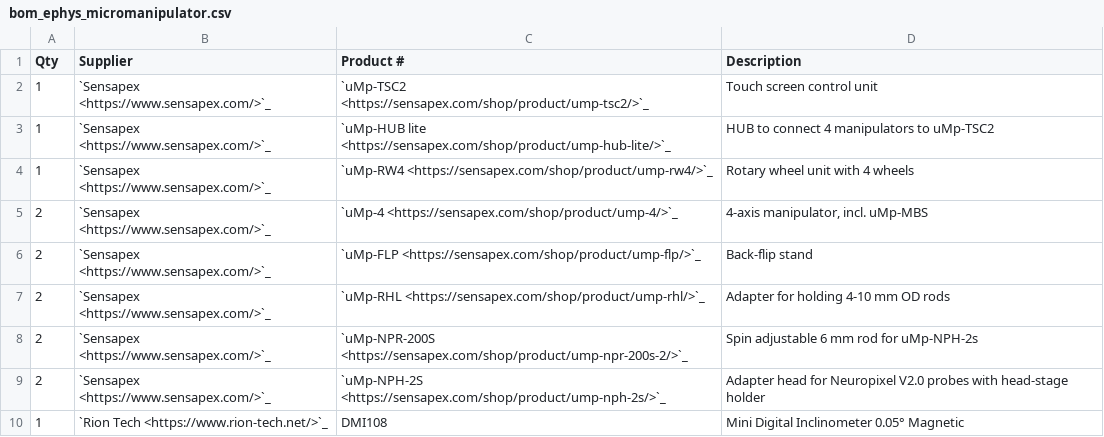
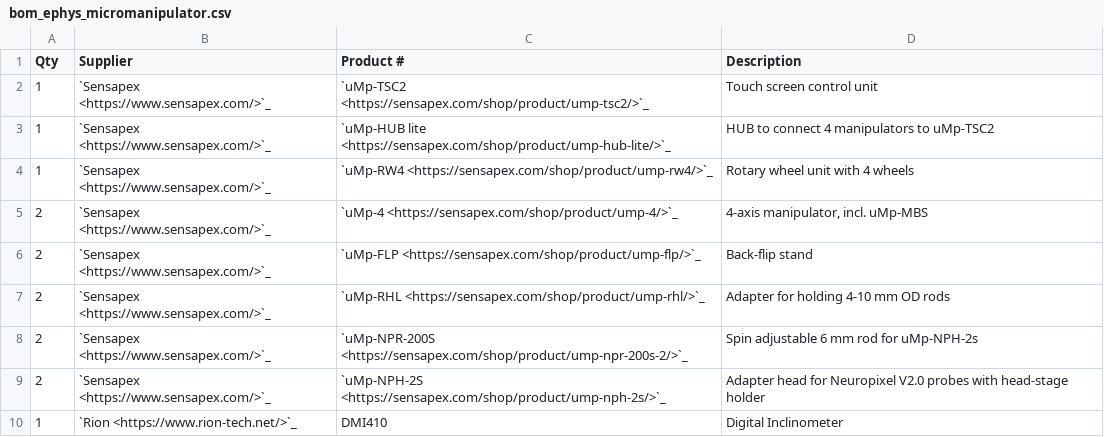
Before and after one commit to int-brain-lab/iblrig, a CSV file: docs/source/hardware/bom/bom_ephys_micromanipulator.csv, drawn as a sheet.

Commit message:
Update bom_ephys_micromanipulator.csv

```diff
--- a/docs/source/hardware/bom/bom_ephys_micromanipulator.csv
+++ b/docs/source/hardware/bom/bom_ephys_micromanipulator.csv
@@ -9,2 +9,2 @@ Qty;Supplier;Product #;Description
 2;`Sensapex <https://www.sensapex.com/>`_;`uMp-NPH-2S <https://sensapex.com/shop/product/ump-nph-2s/>`_;Adapter head for Neuropixel V2.0 probes with head-stage holder
-1;`Rion Tech <https://www.rion-tech.net/>`_;DMI108;Mini Digital Inclinometer 0.05° Magnetic
+1;`Rion <https://www.rion-tech.net/>`_;DMI410;Digital Inclinometer
```
